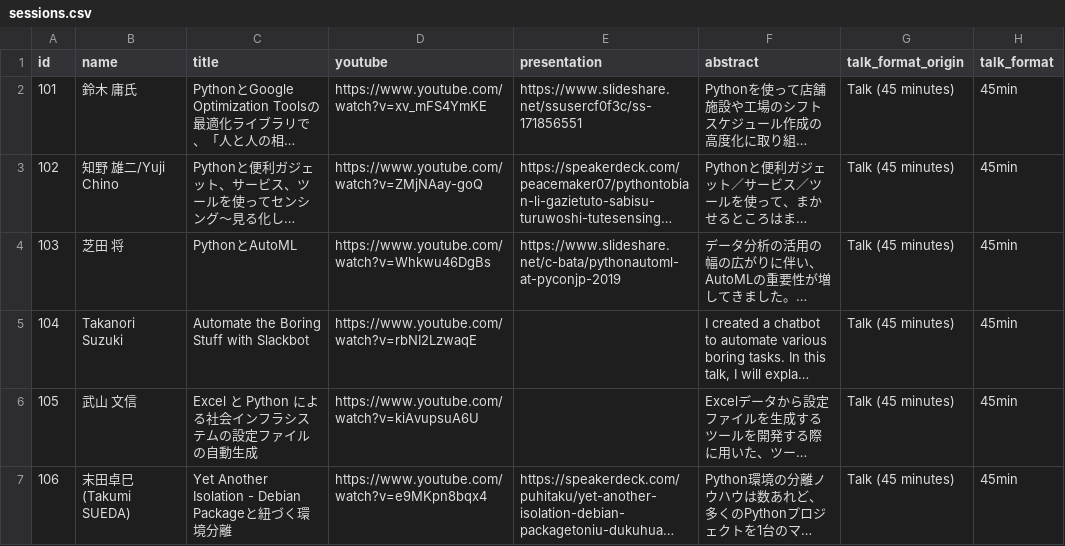
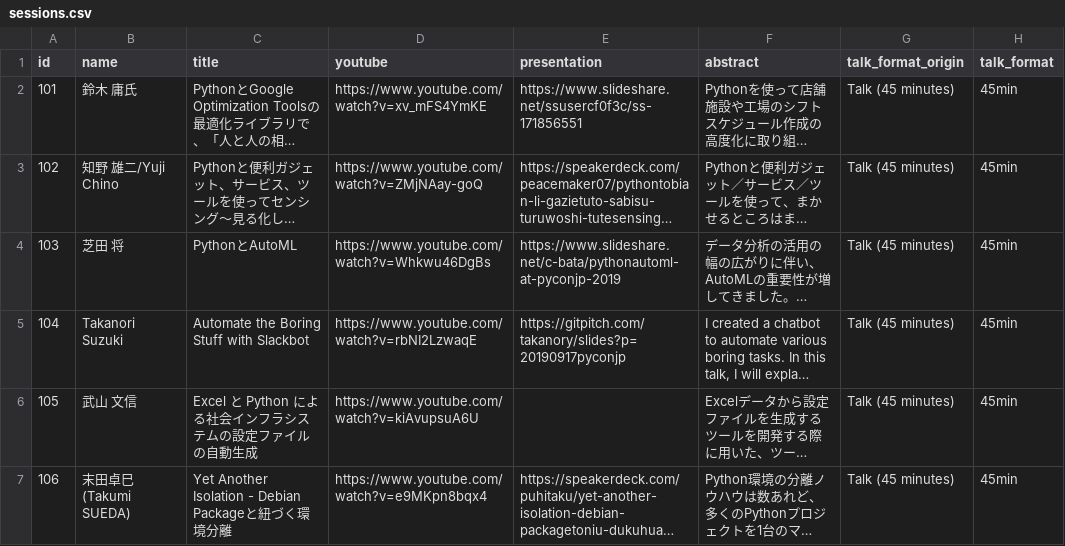
Before and after one commit to pyconjp/pycon.jp.2019, a CSV file: data/sessions.csv, drawn as a sheet; only a part is shown; long unchanged cells end in …; the diff covers the shown part only; the diff names each change by its address in the sheet, - before the commit and + after, or states it on an @@ line.

```diff
--- a/data/sessions.csv
+++ b/data/sessions.csv
-E5 (presentation): (empty)
+E5 (presentation): https://gitpitch.com/takanory/slides?p=20190917pyconjp
```
Also changed, not shown: 2 edited cells elsewhere in this file, 1 other file.
